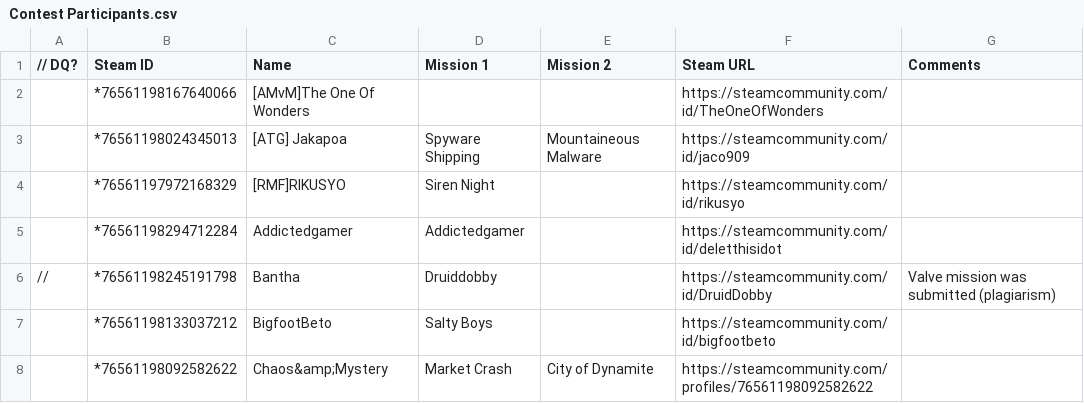
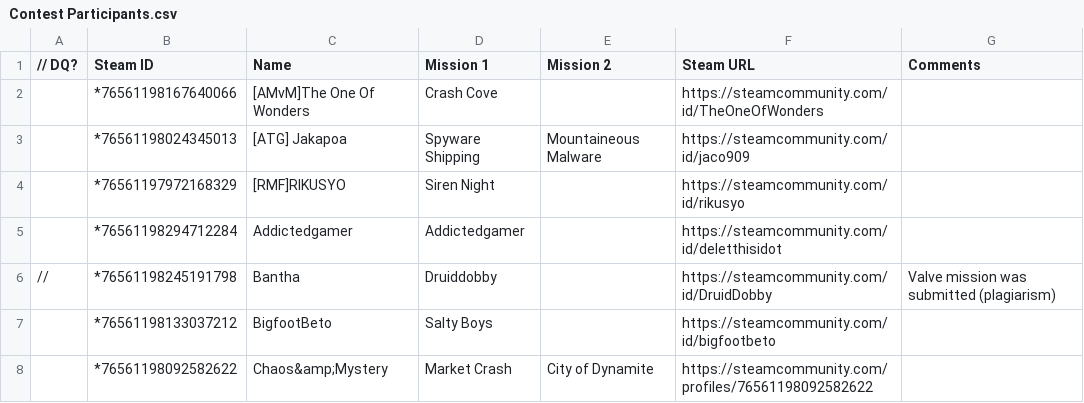
Before and after one commit to Quezler/TitaniumTank, a CSV file: tour/data/Contest Participants.csv, drawn as a sheet; only a part is shown.

Commit message:
Small fixes
- Fixed inaccurate comments in website server
- Forgot to fill in a mission name in the participants file.

```diff
--- a/tour/data/Contest Participants.csv
+++ b/tour/data/Contest Participants.csv
@@ -1,3 +1,3 @@
 // DQ?,Steam ID,Name,Mission 1,Mission 2,Steam URL,Comments
-,*76561198167640066,[AMvM]The One Of Wonders,,,https://steamcommunity.com/id/TheOneOfWonders,
+,*76561198167640066,[AMvM]The One Of Wonders,Crash Cove,,https://steamcommunity.com/id/TheOneOfWonders,
 ,*76561198024345013,[ATG] Jakapoa,Spyware Shipping,Mountaineous Malware,https://steamcommunity.com/id/jaco909,
```
Also changed, not shown: 1 other file.
